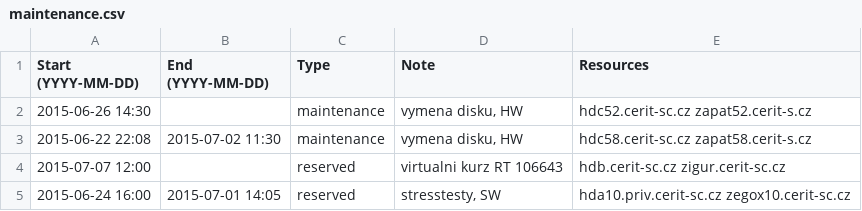
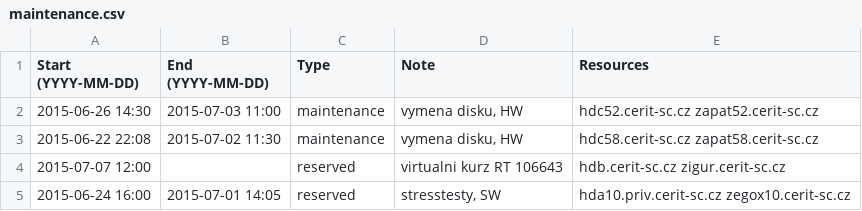
Before and after one commit to CERIT-SC/cerit-maintenance, a CSV file: maintenance.csv, drawn as a sheet; only a part is shown.

Commit message:
End fo maintenance on hdc/zapat52, fix typos

```diff
--- a/maintenance.csv
+++ b/maintenance.csv
@@ -1,4 +1,4 @@
 Start (YYYY-MM-DD),End (YYYY-MM-DD),Type,Note,Resources
-2015-06-26 14:30,,maintenance,"vymena disku, HW",hdc52.cerit-sc.cz zapat52.cerit-s.cz
-2015-06-22 22:08,2015-07-02 11:30,maintenance,"vymena disku, HW",hdc58.cerit-sc.cz zapat58.cerit-s.cz
+2015-06-26 14:30,2015-07-03 11:00,maintenance,"vymena disku, HW",hdc52.cerit-sc.cz zapat52.cerit-sc.cz
+2015-06-22 22:08,2015-07-02 11:30,maintenance,"vymena disku, HW",hdc58.cerit-sc.cz zapat58.cerit-sc.cz
 2015-07-07 12:00,,reserved,"virtualni kurz RT 106643",hdb.cerit-sc.cz zigur.cerit-sc.cz
```
